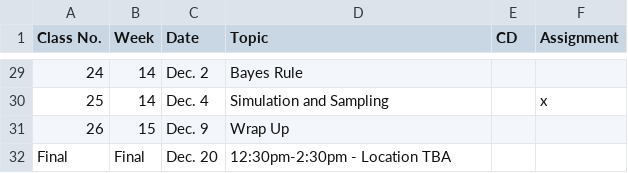
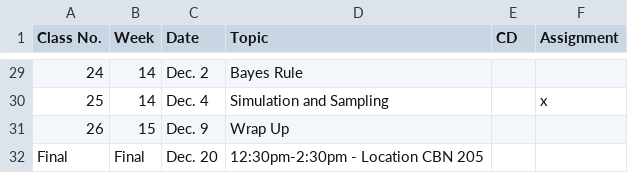
Before and after one commit to edunford/ppol564-old, a CSV file: syllabus/fall-2019-timeline.csv, drawn as a sheet; only a part is shown, gaps mark what is left out.

Commit message:
Push final lecture materials and update to syllabus with Finals room location

```diff
--- a/syllabus/fall-2019-timeline.csv
+++ b/syllabus/fall-2019-timeline.csv
@@ -31,2 +31,2 @@ Class No. ,Week ,Date,Topic,CD,Assignment
 26,15,Dec. 9,Wrap Up,,
-Final,Final,Dec. 20,12:30pm-2:30pm - Location TBA,,
+Final,Final,Dec. 20,12:30pm-2:30pm - Location CBN 205,,
```
Also changed, not shown: 11 other files.
